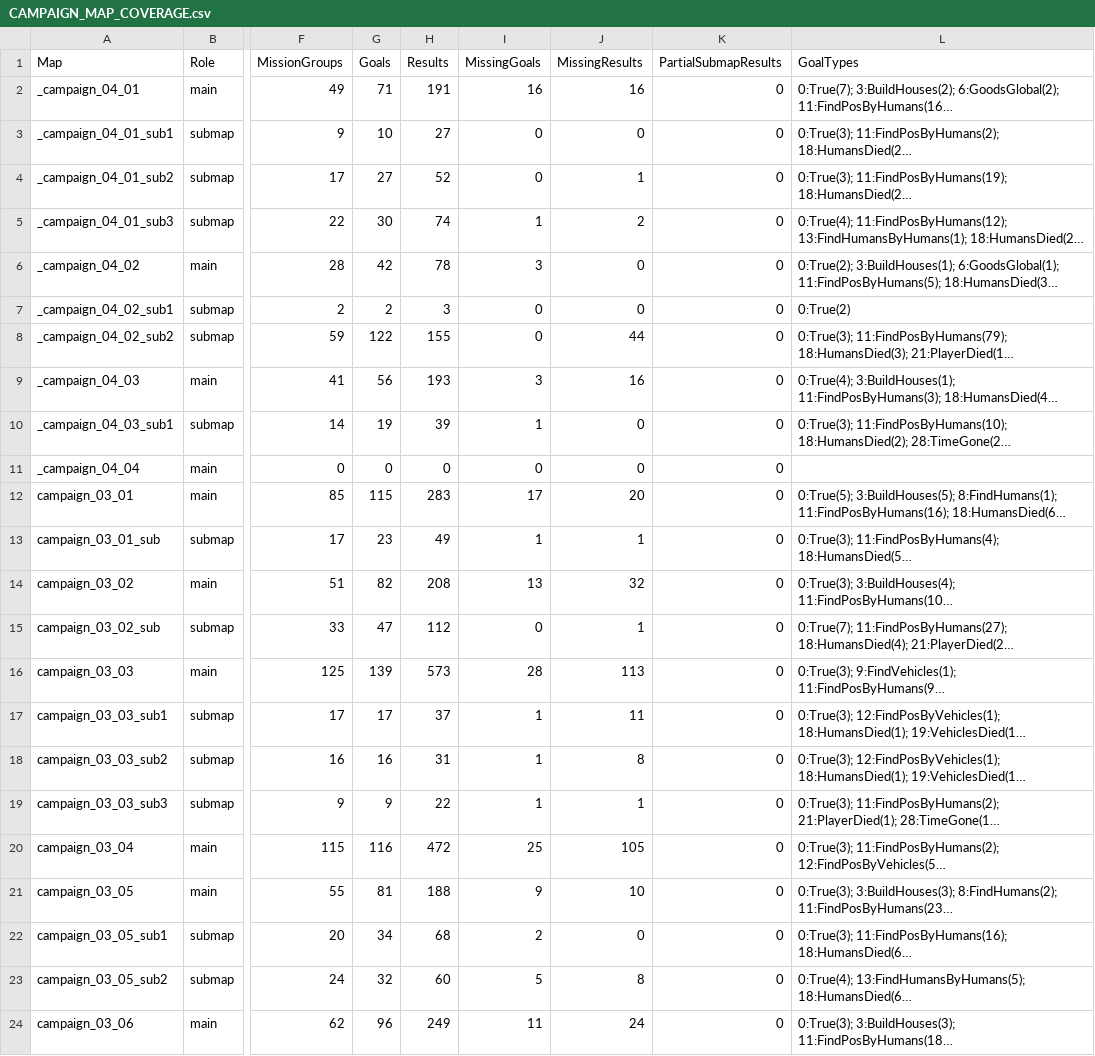
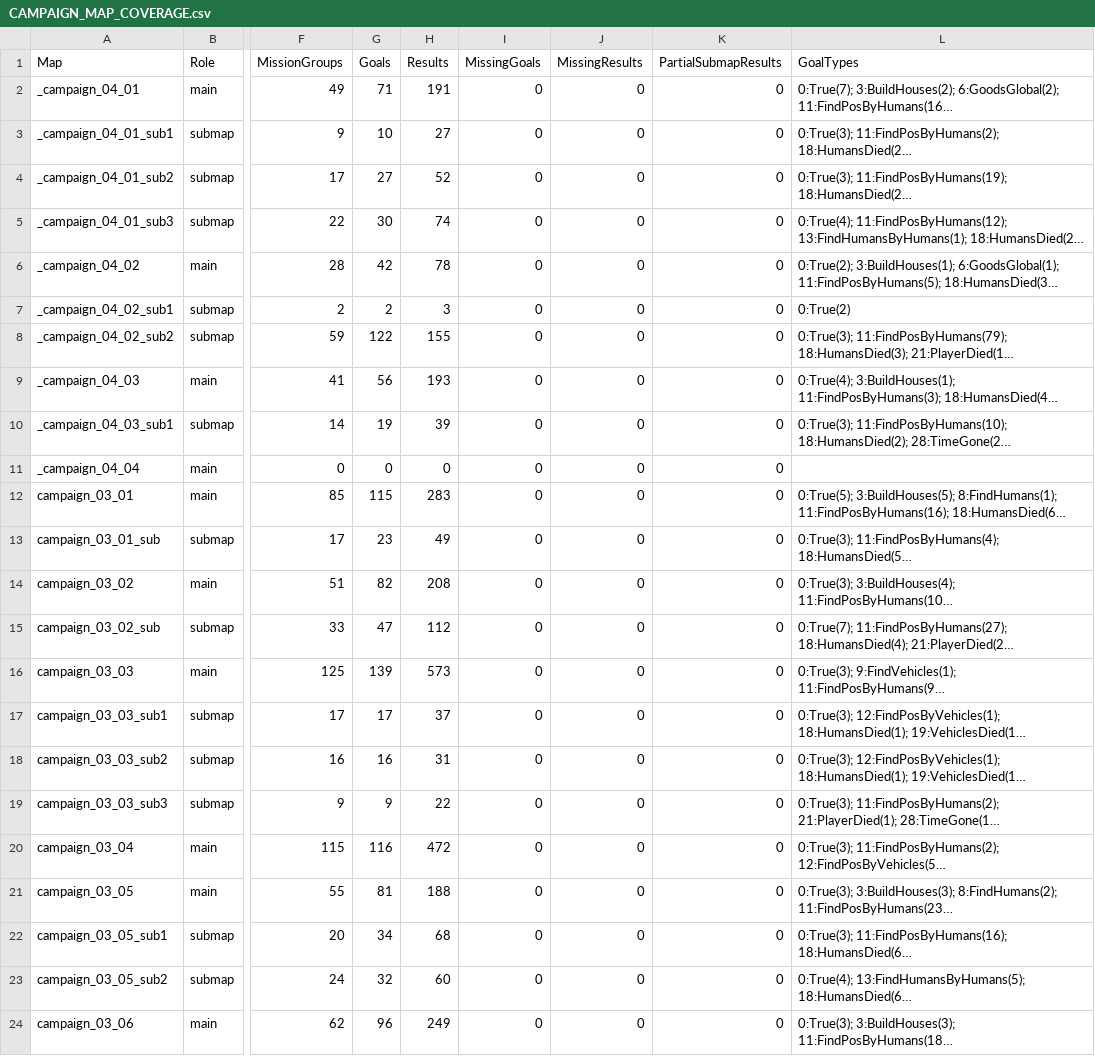
Before and after one commit to HaoJun0823/OpenVikings_cpp, a CSV file: docs/CAMPAIGN_MAP_COVERAGE.csv, drawn as a sheet; only a part is shown, gaps mark what is left out; long unchanged cells end in …; the diff covers the shown part only; the diff names each change by its address in the sheet, - before the commit and + after, or states it on an @@ line.

```diff
--- a/docs/CAMPAIGN_MAP_COVERAGE.csv
+++ b/docs/CAMPAIGN_MAP_COVERAGE.csv
-I2 (MissingGoals): 16
+I2 (MissingGoals): 0
-J2 (MissingResults): 16
+J2 (MissingResults): 0
-J4 (MissingResults): 1
+J4 (MissingResults): 0
-I5 (MissingGoals): 1
+I5 (MissingGoals): 0
-J5 (MissingResults): 2
+J5 (MissingResults): 0
-I6 (MissingGoals): 3
+I6 (MissingGoals): 0
-J8 (MissingResults): 44
+J8 (MissingResults): 0
-I9 (MissingGoals): 3
+I9 (MissingGoals): 0
-J9 (MissingResults): 16
+J9 (MissingResults): 0
-I10 (MissingGoals): 1
+I10 (MissingGoals): 0
-I12 (MissingGoals): 17
+I12 (MissingGoals): 0
-J12 (MissingResults): 20
+J12 (MissingResults): 0
-I13 (MissingGoals): 1
+I13 (MissingGoals): 0
-J13 (MissingResults): 1
+J13 (MissingResults): 0
-I14 (MissingGoals): 13
+I14 (MissingGoals): 0
-J14 (MissingResults): 32
+J14 (MissingResults): 0
-J15 (MissingResults): 1
+J15 (MissingResults): 0
-I16 (MissingGoals): 28
+I16 (MissingGoals): 0
-J16 (MissingResults): 113
+J16 (MissingResults): 0
-I17:I19 (MissingGoals): 1
+I17:I19 (MissingGoals): 0
-J17 (MissingResults): 11
+J17 (MissingResults): 0
-J18 (MissingResults): 8
+J18 (MissingResults): 0
-J19 (MissingResults): 1
+J19 (MissingResults): 0
-I20 (MissingGoals): 25
+I20 (MissingGoals): 0
-J20 (MissingResults): 105
+J20 (MissingResults): 0
-I21 (MissingGoals): 9
+I21 (MissingGoals): 0
-J21 (MissingResults): 10
+J21 (MissingResults): 0
-I22 (MissingGoals): 2
+I22 (MissingGoals): 0
-I23 (MissingGoals): 5
+I23 (MissingGoals): 0
-J23 (MissingResults): 8
+J23 (MissingResults): 0
-I24 (MissingGoals): 11
+I24 (MissingGoals): 0
-J24 (MissingResults): 24
+J24 (MissingResults): 0
```
Also changed, not shown: 16 edited cells elsewhere in this file, docs/TEMPORARY_LINK_STUBS.csv, 39 other files.
